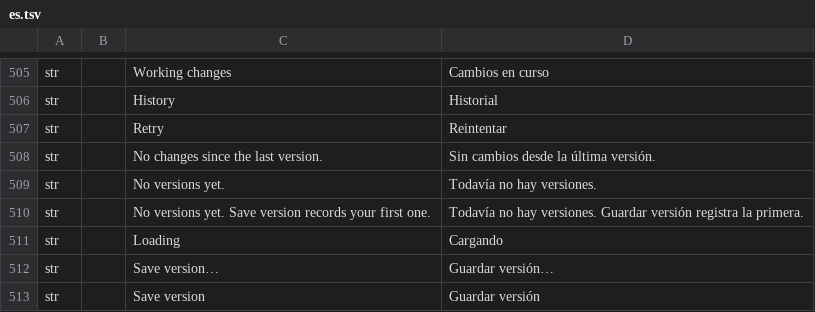
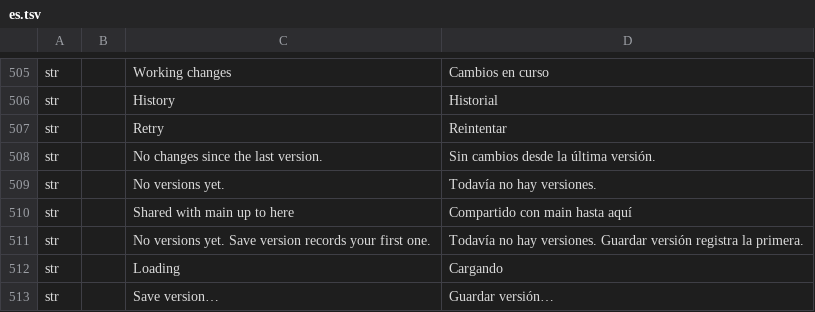
Before and after one commit to software-vision-ai/archforge, a TSV file: crates/ui-egui/src/i18n/es.tsv, drawn as a sheet; only a part is shown, gaps mark what is left out; the shorter side is filled out with more unchanged rows; the diff names each change by its address in the sheet, - before the commit and + after, or states it on an @@ line.

```diff
--- a/crates/ui-egui/src/i18n/es.tsv
+++ b/crates/ui-egui/src/i18n/es.tsv
+row 510: str |  | Shared with main up to here | Compartido con main hasta aquí
```
Also changed, not shown: crates/ui-egui/src/i18n/de.tsv, crates/ui-egui/src/i18n/en.tsv, 11 other files.
